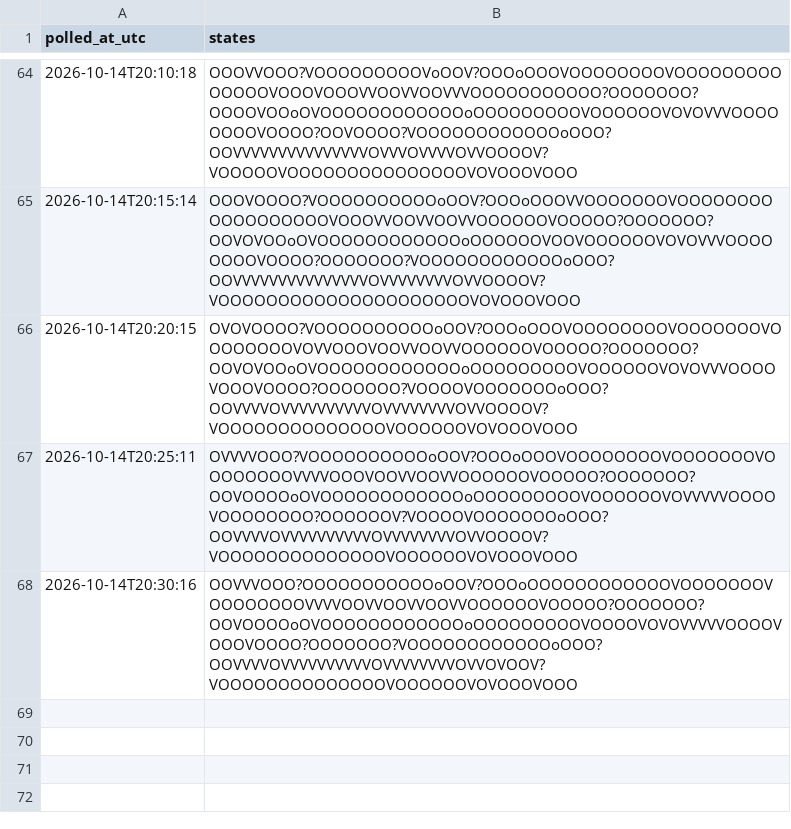
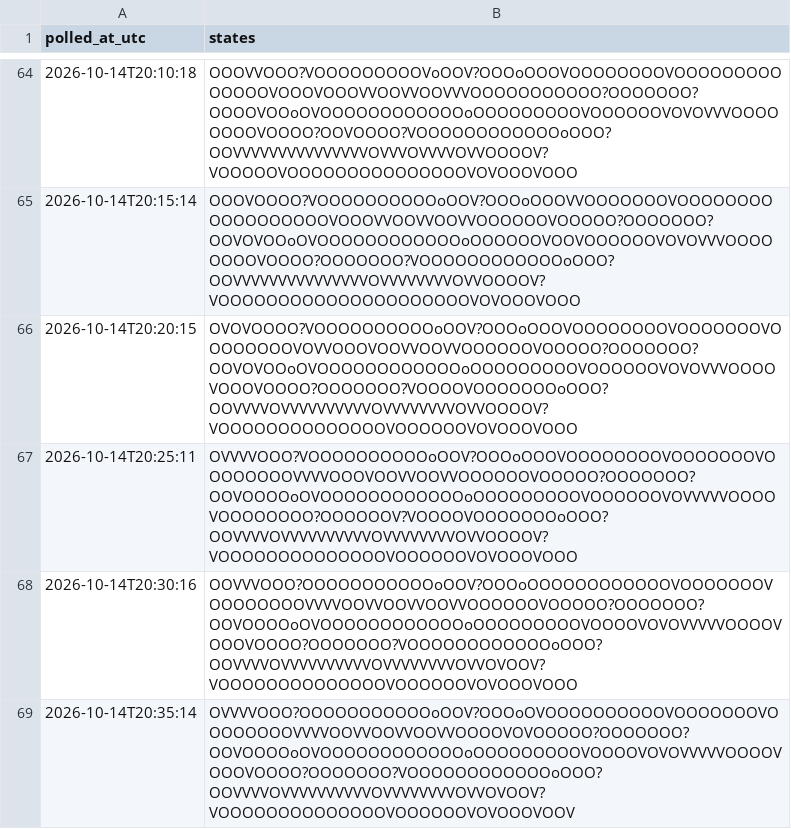
Before and after one commit to citina/curb-log, a CSV file: tools/data/ci/2026-10-14.csv, drawn as a sheet; only a part is shown, gaps mark what is left out.

Commit message:
poll 2026-10-14T20:35:14Z

```diff
--- a/tools/data/ci/2026-10-14.csv
+++ b/tools/data/ci/2026-10-14.csv
@@ -68 +68,2 @@ polled_at_utc,states
 2026-10-14T20:30:16,OOVVVOOO?OOOOOOOOOOOoOOV?OOOoOOOOOOOOOOOOVOOOOOOOVOOOOOOOOVVVVOOVVOOVVOOVVOOOOOOVOOOOO?OOOOOOO?OOVOOOOoOVOOOOOOOOOOOOoOOOOOOOOOVOOOOVOVOVVVVVOOOOVOOOVOOOO?OOOOOOO?VOOOOOOOOOOOOoOOO?OOVVVVOVVVVVVVVVVOVVVVVVVVOVVOVOOV?VOOOOOOOOOOOOOOVOOOOOOVOVOOOVOOO
+2026-10-14T20:35:14,OVVVVOOO?OOOOOOOOOOOoOOV?OOOoOVOOOOOOOOOOVOOOOOOOVOOOOOOOOVVVVOOVVOOVVOOVVOOOOVOVOOOOO?OOOOOOO?OOVOOOOoOVOOOOOOOOOOOOoOOOOOOOOOVOOOOVOVOVVVVVOOOOVOOOVOOOO?OOOOOOO?VOOOOOOOOOOOOoOOO?OOVVVVOVVVVVVVVVVOVVVVVVVVOVVOVOOV?VOOOOOOOOOOOOOOVOOOOOOVOVOOOVOOV
```
